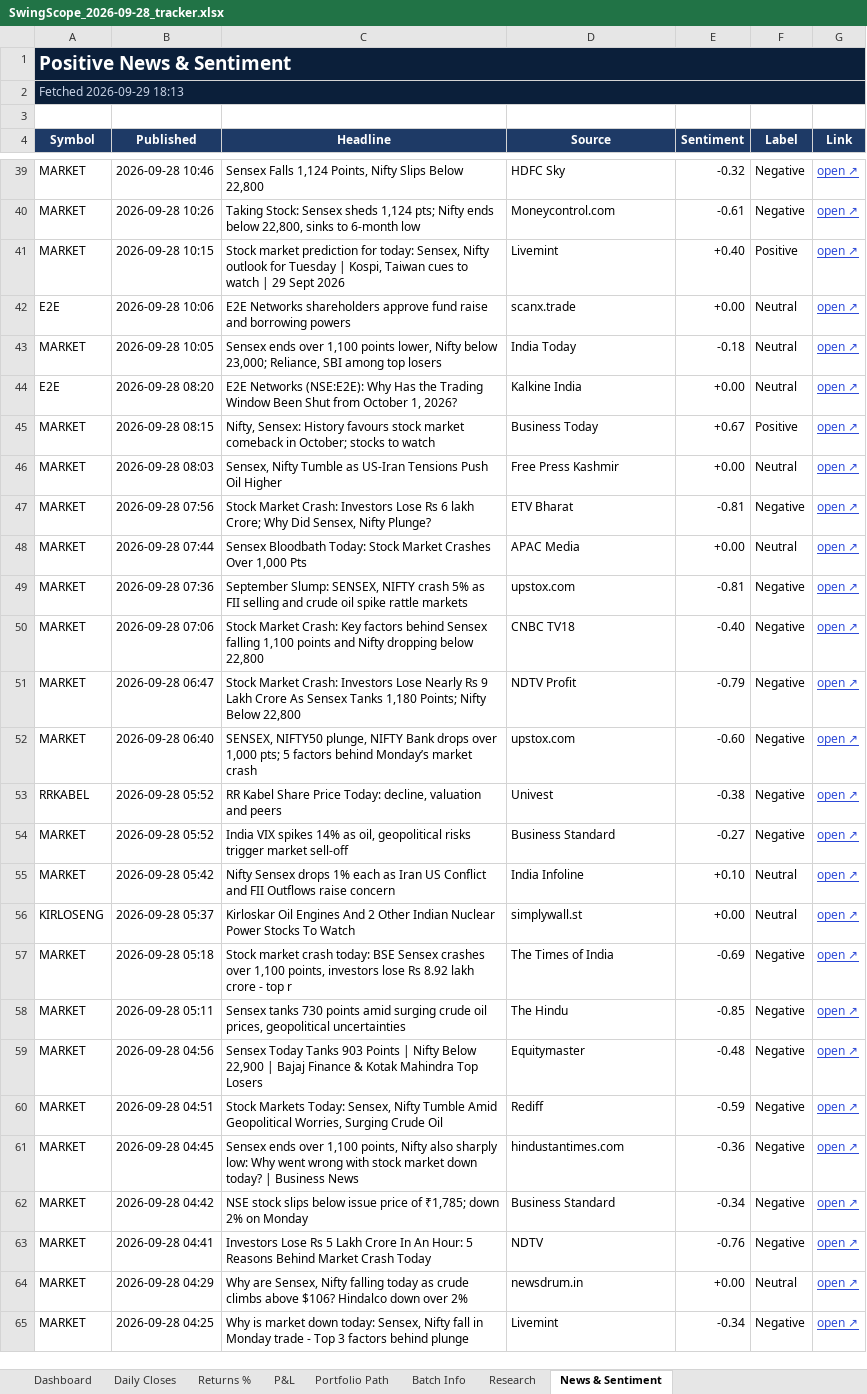
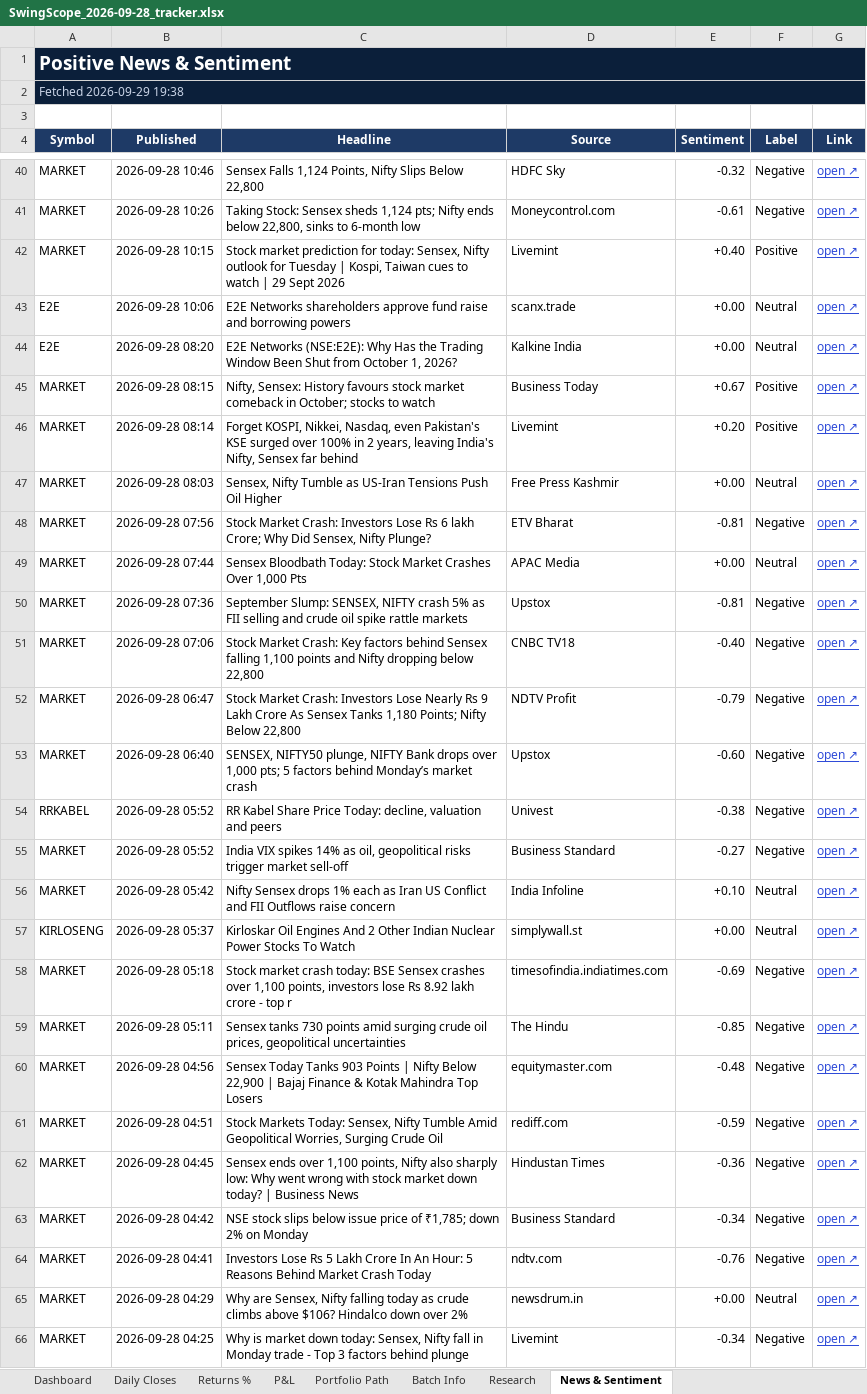
Before and after one commit to compukidsdgp-creator/Swing-Card, an Excel workbook: data/batches/2026-09-28/SwingScope_2026-09-28_tracker.xlsx, sheet News & Sentiment, drawn as a sheet; only a part is shown, gaps mark what is left out; values as stored, in another font and other column widths than the file's, no borders; conditional formats not drawn; removed rows and columns are numbered as before the commit, all else as after; the diff covers the shown part only; the diff names each change by its address in the sheet, - before the commit and + after, or states it on an @@ line.

```diff
--- a/data/batches/2026-09-28/SwingScope_2026-09-28_tracker.xlsx (sheet News & Sentiment)
+++ b/data/batches/2026-09-28/SwingScope_2026-09-28_tracker.xlsx (sheet News & Sentiment)
-A2 (Symbol): Fetched 2026-09-29 18:13
+A2 (Symbol): Fetched 2026-09-29 19:38
-row 43: MARKET | 2026-09-28 10:05 | Sensex ends over 1,100 points lower, Nifty below 23,000; Reliance, SBI among top losers | India Today | -0.18 | Neutral | open ↗
+row 46: MARKET | 2026-09-28 08:14 | Forget KOSPI, Nikkei, Nasdaq, even Pakistan's KSE surged over 100% in 2 years, leaving India's Nifty, Sensex far behind | Livemint | +0.20 | Positive | open ↗
-D50 (Source): upstox.com
+D50 (Source): Upstox
-D53 (Source): upstox.com
+D53 (Source): Upstox
-D58 (Source): The Times of India
+D58 (Source): timesofindia.indiatimes.com
-D60 (Source): Equitymaster
+D60 (Source): equitymaster.com
-D61 (Source): Rediff
+D61 (Source): rediff.com
-D62 (Source): hindustantimes.com
+D62 (Source): Hindustan Times
-D64 (Source): NDTV
+D64 (Source): ndtv.com
```
Also changed, not shown: 2 added rows, 1 removed row and 26 edited cells elsewhere in this sheet, sheet Dashboard, sheet Daily Closes, 3 other files.
